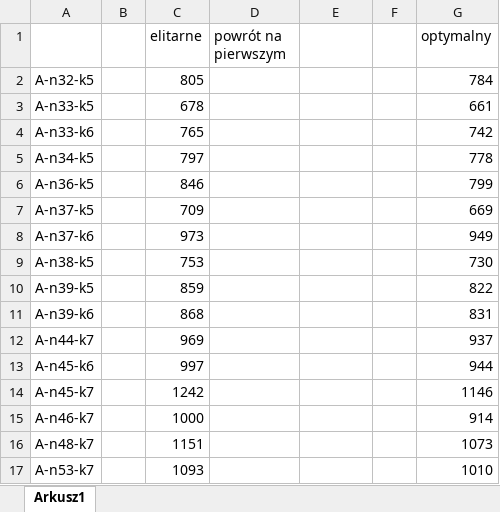
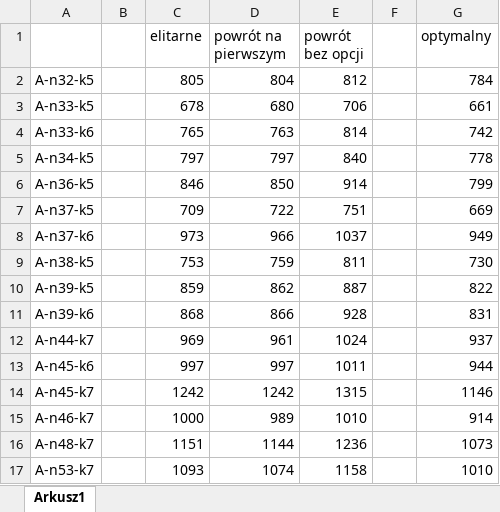
Before and after one commit to gormacc/CVRP, an Excel workbook: Wyniki/wyniki.xlsx, sheet Arkusz1, drawn as a sheet; only a part is shown; values as stored, in another font and other column widths than the file's, no borders; the diff covers the shown part only; the diff names each change by its address in the sheet, - before the commit and + after, or states it on an @@ line.

Commit message:
kolejne wyniki

```diff
--- a/Wyniki/wyniki.xlsx (sheet Arkusz1)
+++ b/Wyniki/wyniki.xlsx (sheet Arkusz1)
-E1: (empty)
+E1: powrót bez opcji
-D2 (powrót na pierwszym): (empty)
+D2 (powrót na pierwszym): 804
-E2 (powrót bez opcji): (empty)
+E2 (powrót bez opcji): 812
-D3 (powrót na pierwszym): (empty)
+D3 (powrót na pierwszym): 680
-E3 (powrót bez opcji): (empty)
+E3 (powrót bez opcji): 706
-D4 (powrót na pierwszym): (empty)
+D4 (powrót na pierwszym): 763
-E4 (powrót bez opcji): (empty)
+E4 (powrót bez opcji): 814
-D5 (powrót na pierwszym): (empty)
+D5 (powrót na pierwszym): 797
-E5 (powrót bez opcji): (empty)
+E5 (powrót bez opcji): 840
-D6 (powrót na pierwszym): (empty)
+D6 (powrót na pierwszym): 850
-E6 (powrót bez opcji): (empty)
+E6 (powrót bez opcji): 914
-D7 (powrót na pierwszym): (empty)
+D7 (powrót na pierwszym): 722
-E7 (powrót bez opcji): (empty)
+E7 (powrót bez opcji): 751
-D8 (powrót na pierwszym): (empty)
+D8 (powrót na pierwszym): 966
-E8 (powrót bez opcji): (empty)
+E8 (powrót bez opcji): 1037
-D9 (powrót na pierwszym): (empty)
+D9 (powrót na pierwszym): 759
-E9 (powrót bez opcji): (empty)
+E9 (powrót bez opcji): 811
-D10 (powrót na pierwszym): (empty)
+D10 (powrót na pierwszym): 862
-E10 (powrót bez opcji): (empty)
+E10 (powrót bez opcji): 887
-D11 (powrót na pierwszym): (empty)
+D11 (powrót na pierwszym): 866
-E11 (powrót bez opcji): (empty)
+E11 (powrót bez opcji): 928
-D12 (powrót na pierwszym): (empty)
+D12 (powrót na pierwszym): 961
-E12 (powrót bez opcji): (empty)
+E12 (powrót bez opcji): 1024
-D13 (powrót na pierwszym): (empty)
+D13 (powrót na pierwszym): 997
-E13 (powrót bez opcji): (empty)
+E13 (powrót bez opcji): 1011
-D14 (powrót na pierwszym): (empty)
+D14 (powrót na pierwszym): 1242
-E14 (powrót bez opcji): (empty)
+E14 (powrót bez opcji): 1315
-D15 (powrót na pierwszym): (empty)
+D15 (powrót na pierwszym): 989
-E15 (powrót bez opcji): (empty)
+E15 (powrót bez opcji): 1010
-D16 (powrót na pierwszym): (empty)
+D16 (powrót na pierwszym): 1144
-E16 (powrót bez opcji): (empty)
+E16 (powrót bez opcji): 1236
-D17 (powrót na pierwszym): (empty)
+D17 (powrót na pierwszym): 1074
-E17 (powrót bez opcji): (empty)
+E17 (powrót bez opcji): 1158
```
Also changed, not shown: 22 edited cells elsewhere in this sheet.
